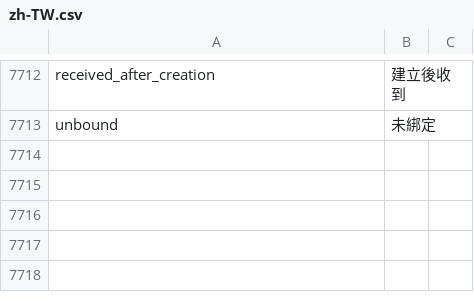
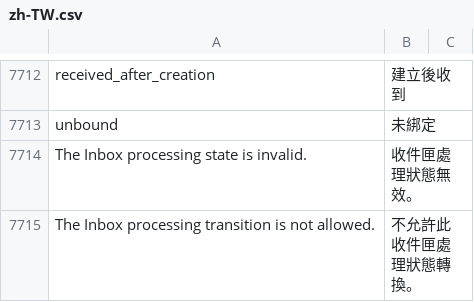
Before and after one commit to kaibowang-hash/jce_npi, a CSV file: apps/npi_core/npi_core/translations/zh-TW.csv, drawn as a sheet; only a part is shown, gaps mark what is left out; the diff names each change by its address in the sheet, - before the commit and + after, or states it on an @@ line.

Commit message:
feat(p8-02): process inbound project receipts

```diff
--- a/apps/npi_core/npi_core/translations/zh-TW.csv
+++ b/apps/npi_core/npi_core/translations/zh-TW.csv
+row 7714: The Inbox processing state is invalid. | 收件匣處理狀態無效。
+row 7715: The Inbox processing transition is not allowed. | 不允許此收件匣處理狀態轉換。
```
Also changed, not shown: apps/npi_core/npi_core/translations/zh.csv, 17 other files.
